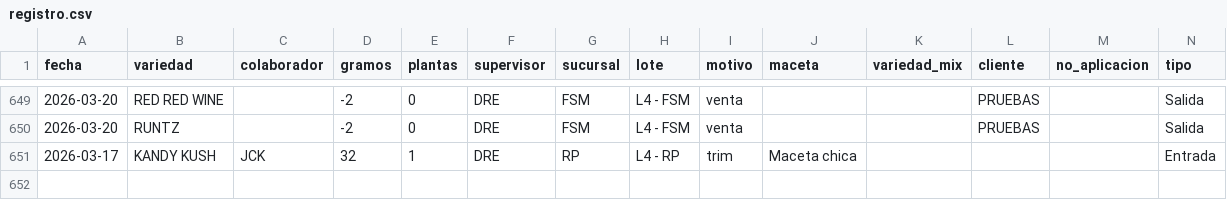
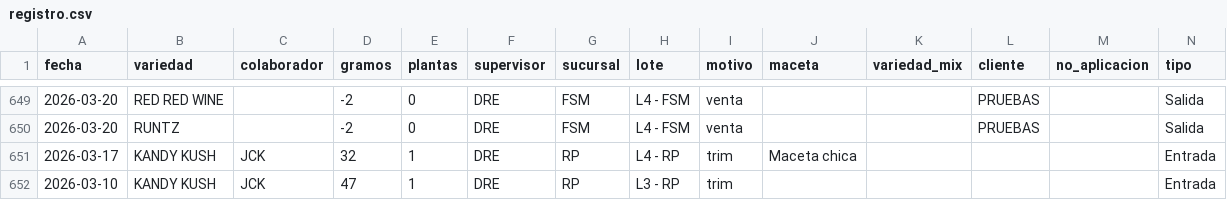
Before and after one commit to ALi3naTEd0/entradas_salidas, a CSV file: registro.csv, drawn as a sheet; only a part is shown, gaps mark what is left out.

Commit message:
Actualización registro 2026-03-24 11:44

```diff
--- a/registro.csv
+++ b/registro.csv
@@ -651 +651,2 @@ fecha,variedad,colaborador,gramos,plantas,supervisor,sucursal,lote,motivo,maceta
 2026-03-17,KANDY KUSH,JCK,32,1,DRE,RP,L4 - RP,trim,Maceta chica,,,,Entrada
+2026-03-10,KANDY KUSH,JCK,47,1,DRE,RP,L3 - RP,trim,,,,,Entrada
```
